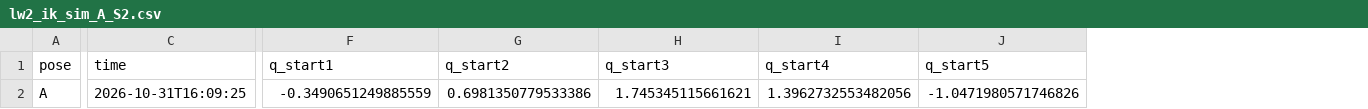
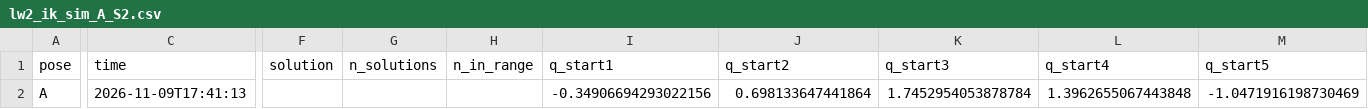
Before and after one commit to Baldaia12/RoboticaBaldaiaLavos, a CSV file: robotica-BaldaiaLavos/lw2/lw2_ik_sim_A_S2.csv, drawn as a sheet; only a part is shown, gaps mark what is left out; addresses are those after the commit; the diff covers the shown part only; the diff names each change by its address in the sheet, - before the commit and + after, or states it on an @@ line.

```diff
--- a/robotica-BaldaiaLavos/lw2/lw2_ik_sim_A_S2.csv
+++ b/robotica-BaldaiaLavos/lw2/lw2_ik_sim_A_S2.csv
+column F (solution), empty
+column G (n_solutions), empty
+column H (n_in_range), empty
-C2 (time): 2026-10-31T16:09:25
+C2 (time): 2026-11-09T17:41:13
-I2 (q_start1): -0.3490651249885559
+I2 (q_start1): -0.34906694293022156
-J2 (q_start2): 0.6981350779533386
+J2 (q_start2): 0.698133647441864
-K2 (q_start3): 1.745345115661621
+K2 (q_start3): 1.7452954053878784
-L2 (q_start4): 1.3962732553482056
+L2 (q_start4): 1.3962655067443848
-M2 (q_start5): -1.0471980571746826
+M2 (q_start5): -1.0471916198730469
```
Also changed, not shown: 28 edited cells elsewhere in this file, robotica-BaldaiaLavos/lw1/lw1_fk_sim.csv, robotica-BaldaiaLavos/lw2/lw2_ik_sim.csv, 18 other files.
